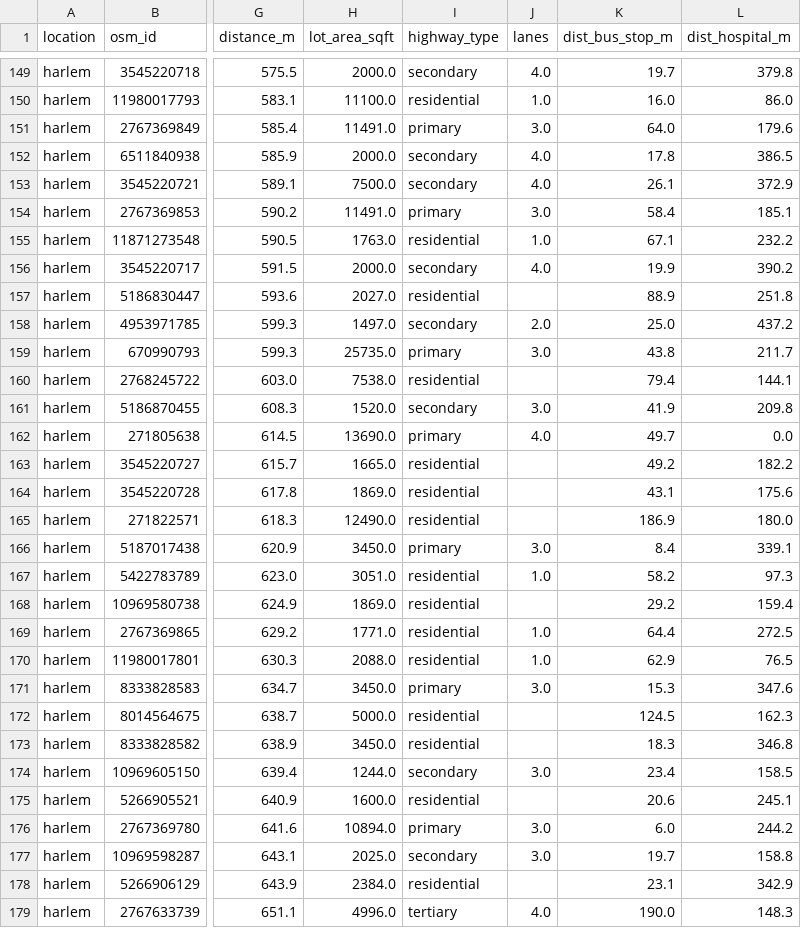
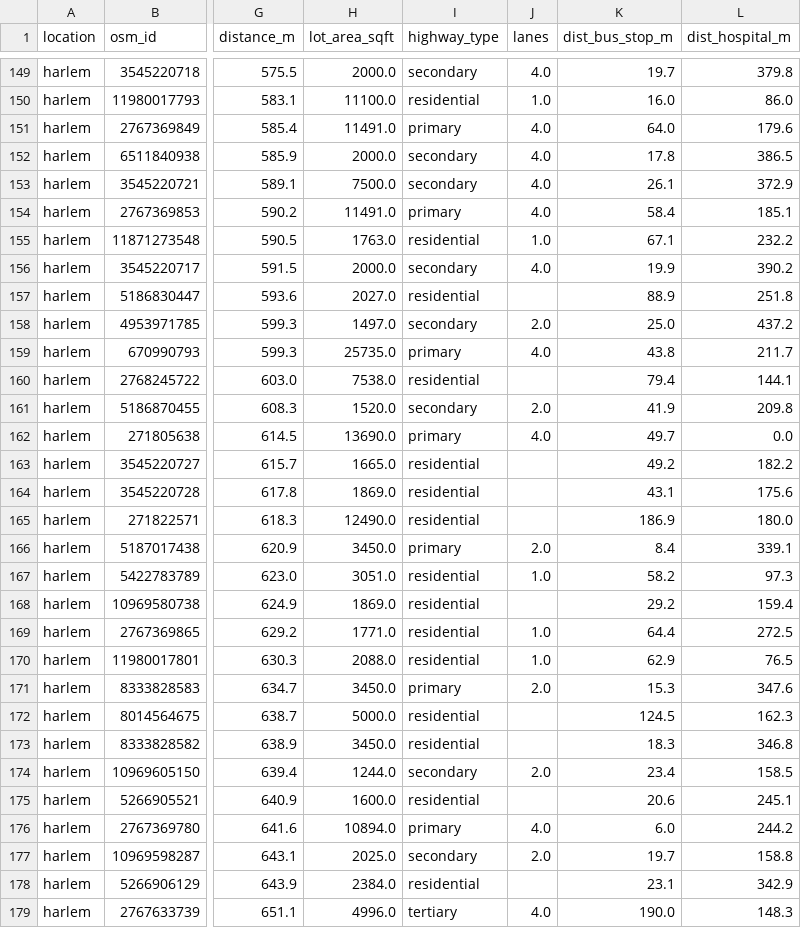
Before and after one commit to ramon-garcia-ayala/OSMnx-data-scraper, a CSV file: General-OSM-Scraper/csv/harlem_2026-05-05_18-12-50.csv (was General-OSM-Scraper/csv/harlem_2026-05-04_22-49-58.csv), drawn as a sheet; only a part is shown, gaps mark what is left out; the diff covers the shown part only; the diff names each change by its address in the sheet, - before the commit and + after, or states it on an @@ line.

```diff
--- a/General-OSM-Scraper/csv/harlem_2026-05-04_22-49-58.csv
+++ b/General-OSM-Scraper/csv/harlem_2026-05-05_18-12-50.csv
-J151 (lanes): 3.0
+J151 (lanes): 4.0
-J154 (lanes): 3.0
+J154 (lanes): 4.0
-J159 (lanes): 3.0
+J159 (lanes): 4.0
-J161 (lanes): 3.0
+J161 (lanes): 2.0
-J166 (lanes): 3.0
+J166 (lanes): 2.0
-J171 (lanes): 3.0
+J171 (lanes): 2.0
-J174 (lanes): 3.0
+J174 (lanes): 2.0
-J176 (lanes): 3.0
+J176 (lanes): 4.0
-J177 (lanes): 3.0
+J177 (lanes): 2.0
```
Also changed, not shown: 48 edited cells elsewhere in this file, General-OSM-Scraper/csv/times_square_2026-05-05_18-12-50.csv, 19 other files.
